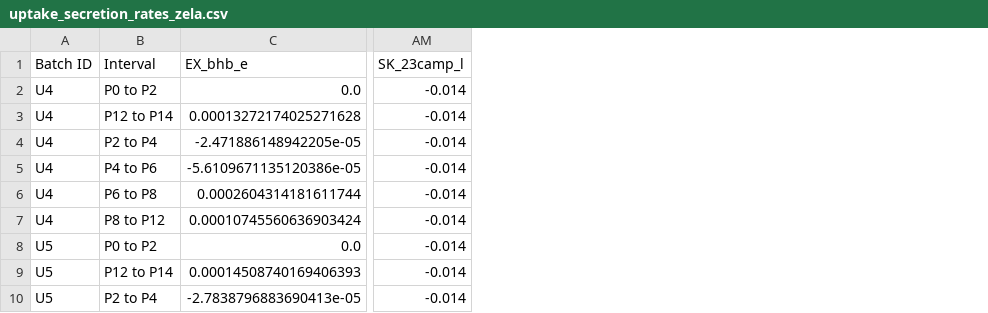
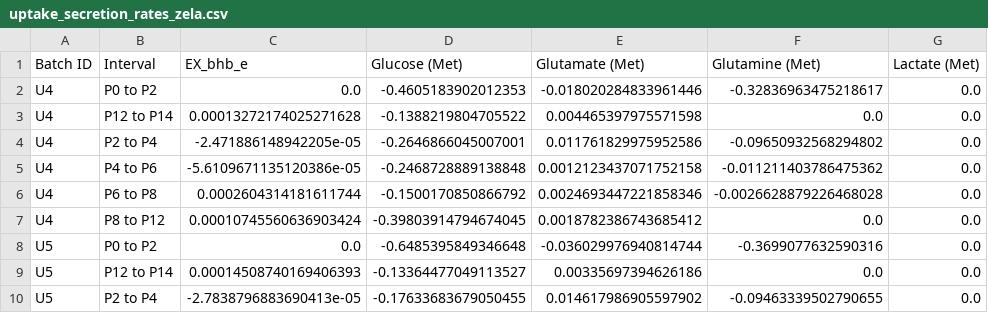
Before and after one commit to LewisLabUCSD/iCHO3K, a CSV file: Data/Uptake_Secretion_Rates/uptake_secretion_rates_zela.csv, drawn as a sheet; only a part is shown, gaps mark what is left out; removed rows and columns are numbered as before the commit, all else as after; the diff names each change by its address in the sheet, - before the commit and + after, or states it on an @@ line.

```diff
--- a/Data/Uptake_Secretion_Rates/uptake_secretion_rates_zela.csv
+++ b/Data/Uptake_Secretion_Rates/uptake_secretion_rates_zela.csv
+column D (Glucose (Met)), rows 2-10: -0.4605183902012353 | -0.1388219804705522 | -0.2646866045007001 | -0.2468728889138848 | -0.1500170850866792 | -0.39803914794674045 | -0.6485395849346648 | -0.13364477049113527 | -0.17633683679050455
+column E (Glutamate (Met)), rows 2-10: -0.018020284833961446 | 0.004465397975571598 | 0.011761829975952586 | 0.0012123437071752158 | 0.0024693447221858346 | 0.0018782386743685412 | -0.036029976940814744 | 0.00335697394626186 | 0.014617986905597902
+column F (Glutamine (Met)), rows 2-10: -0.32836963475218617 | 0.0 | -0.09650932568294802 | -0.011211403786475362 | -0.0026628879226468028 | 0.0 | -0.3699077632590316 | 0.0 | -0.09463339502790655
+column G (Lactate (Met)), rows 2-10: all 0.0
-column AM (SK_23camp_l), rows 2-10: all -0.014
```
Also changed, not shown: Data/Uptake_Secretion_Rates/uptake_secretion_rates_wt.csv, 30 other files.
